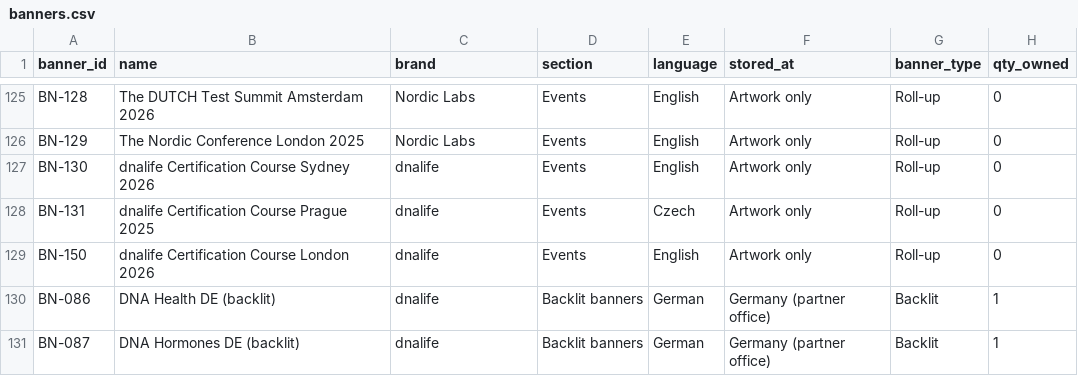
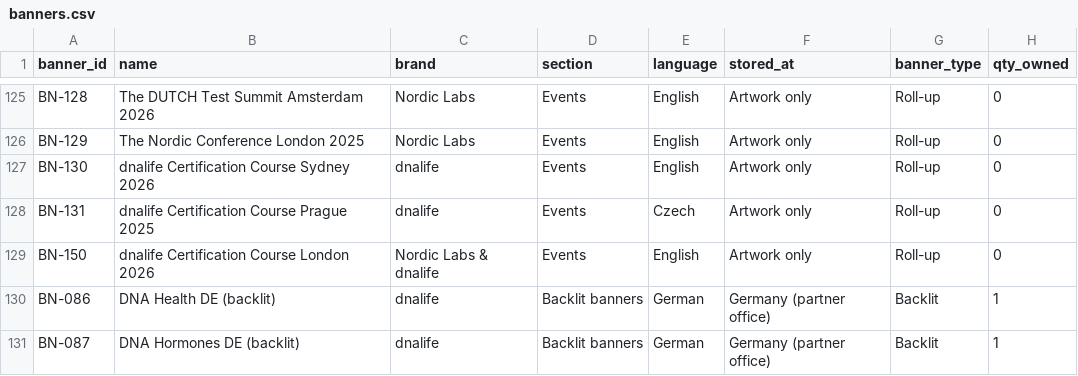
Before and after one commit to NordicDesign2/event-materials-catalogue, a CSV file: data/banners.csv, drawn as a sheet; only a part is shown, gaps mark what is left out; the diff names each change by its address in the sheet, - before the commit and + after, or states it on an @@ line.

```diff
--- a/data/banners.csv
+++ b/data/banners.csv
-C129 (brand): dnalife
+C129 (brand): Nordic Labs & dnalife
```
Also changed, not shown: 1 other file.
